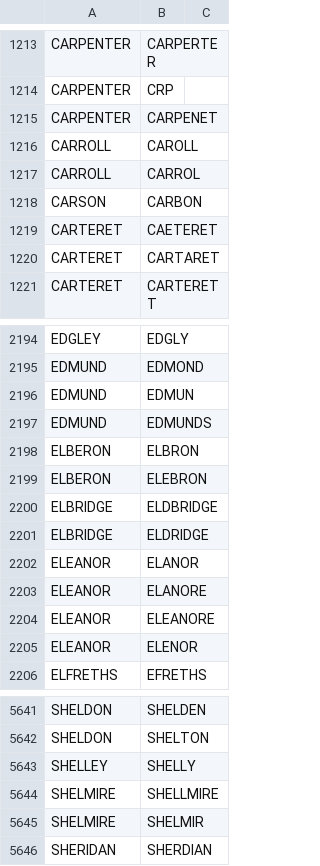
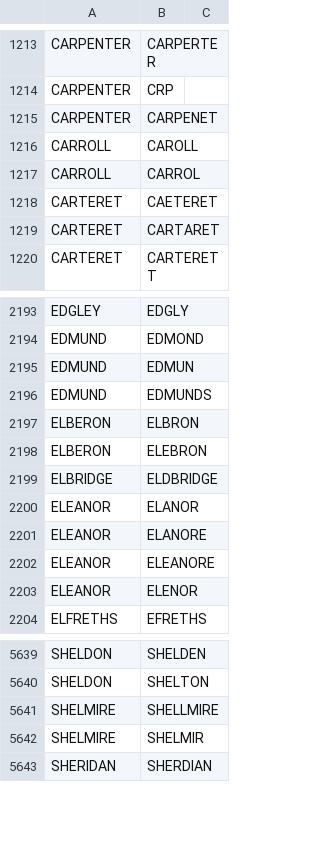
Before and after one commit to CityOfPhiladelphia/passyunk, a CSV file: passyunk/pdata/std.csv, drawn as a sheet; only a part is shown, gaps mark what is left out.

Commit message:
Update std

```diff
--- a/passyunk/pdata/std.csv
+++ b/passyunk/pdata/std.csv
@@ -1217,3 +1217,2 @@ CARROLL,CAROLL,
 CARROLL,CARROL,
-CARSON,CARBON,
 CARTERET,CAETERET,
@@ -2200,3 +2199,2 @@ ELBERON,ELEBRON,
 ELBRIDGE,ELDBRIDGE,
-ELBRIDGE,ELDRIDGE,
 ELEANOR,ELANOR,
@@ -5642,3 +5640,2 @@ SHELDON,SHELDEN,
 SHELDON,SHELTON,
-SHELLEY,SHELLY,
 SHELMIRE,SHELLMIRE,
```
